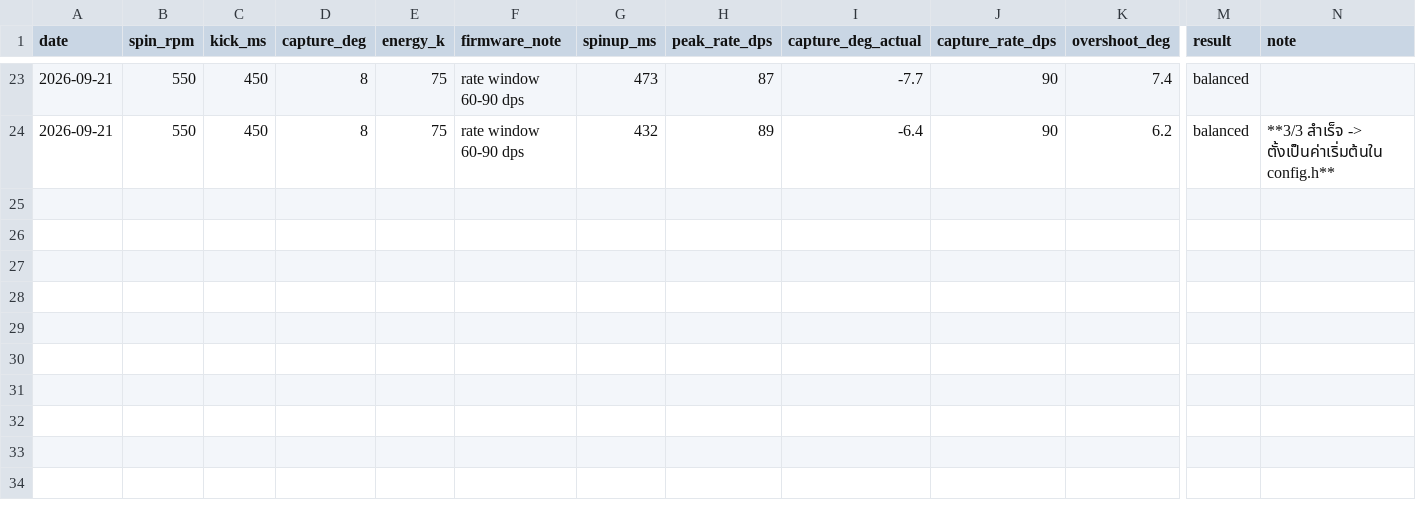
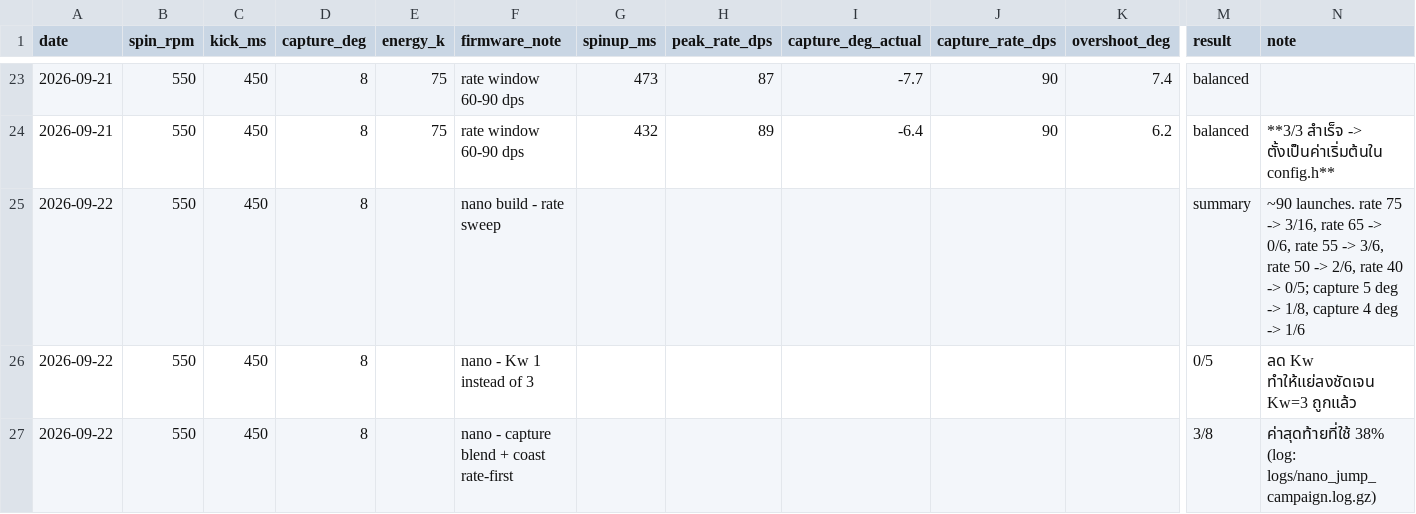
Before and after one commit to OAKHEN1412/reaction-wheel-balance, a CSV file: tuning/jump_runs.csv, drawn as a sheet; only a part is shown, gaps mark what is left out; rows hold the shown columns only; the diff names each change by its address in the sheet, - before the commit and + after, or states it on an @@ line.

```diff
--- a/tuning/jump_runs.csv
+++ b/tuning/jump_runs.csv
+row 25: 2026-09-22 | 550 | 450 | 8 |  | nano build - rate sweep |  |  |  |  |  | summary | ~90 launches. rate 75 -> 3/16, rate 65 -> 0/6, rate 55 -> 3/6, rate 50 -> 2/6, rate 40 -> 0/5; capture 5 deg -> 1/8, capture 4 deg -> 1/6
+row 26: 2026-09-22 | 550 | 450 | 8 |  | nano - Kw 1 instead of 3 |  |  |  |  |  | 0/5 | ลด Kw ทำให้แย่ลงชัดเจน Kw=3 ถูกแล้ว
+row 27: 2026-09-22 | 550 | 450 | 8 |  | nano - capture blend + coast rate-first |  |  |  |  |  | 3/8 | ค่าสุดท้ายที่ใช้ 38% (log: logs/nano_jump_campaign.log.gz)
```
Also changed, not shown: 5 other files.
